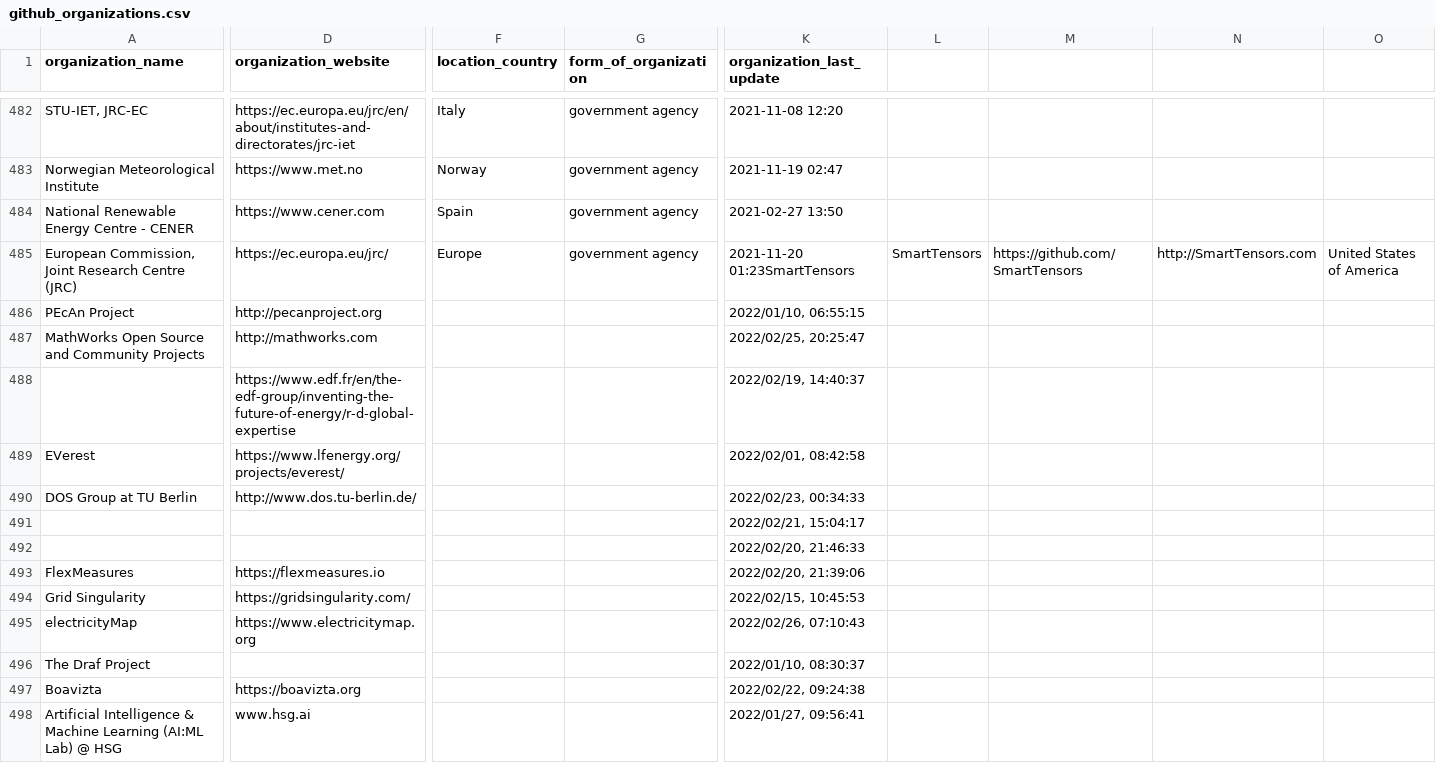
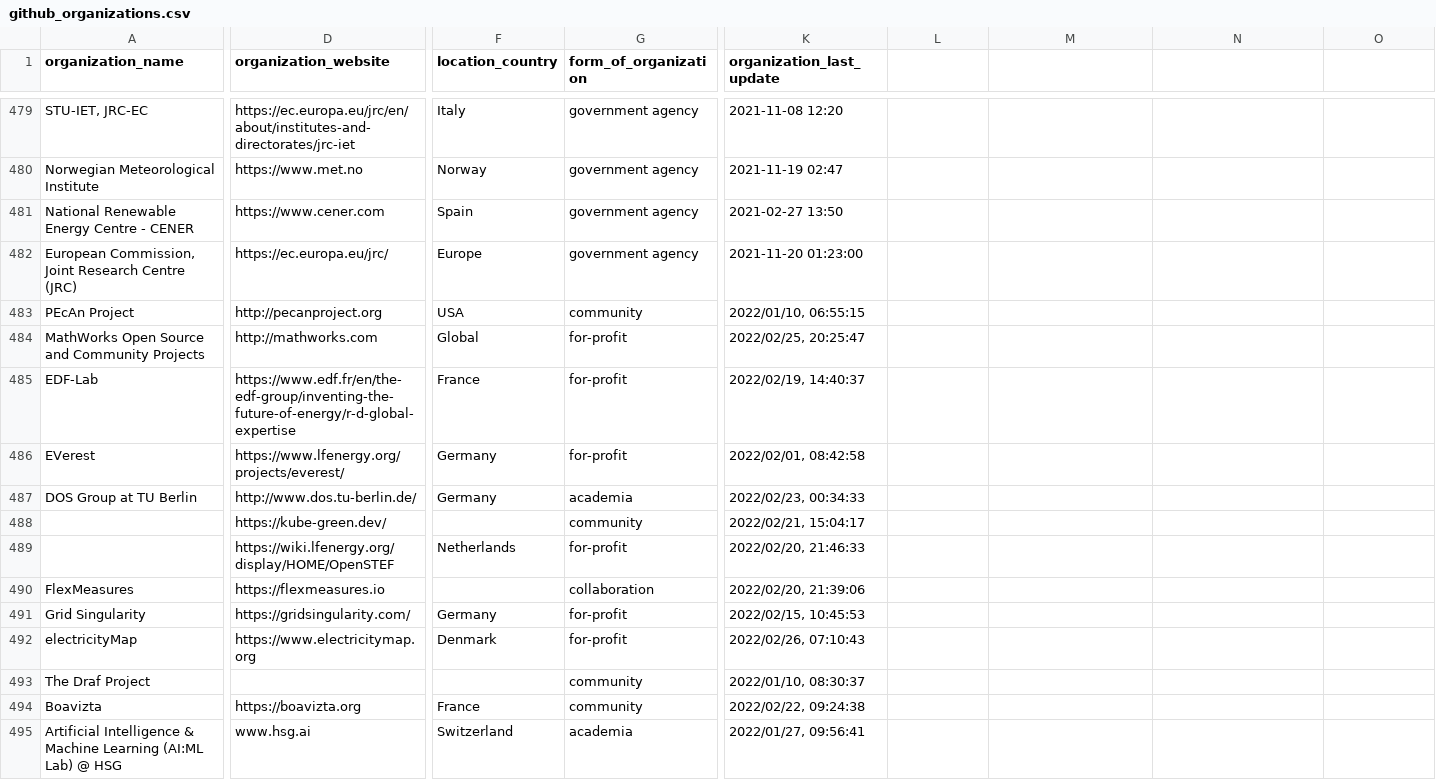
Before and after one commit to protontypes/AwesomeCure, a CSV file: csv/github_organizations.csv, drawn as a sheet; only a part is shown, gaps mark what is left out; addresses are those after the commit; the diff covers the shown part only; the diff names each change by its address in the sheet, - before the commit and + after, or states it on an @@ line.

Commit message:
add form_of_organization to new entries

```diff
--- a/csv/github_organizations.csv
+++ b/csv/github_organizations.csv
-K482 (organization_last_update): 2021-11-20 01:23SmartTensors
+K482 (organization_last_update): 2021-11-20 01:23:00
-L482: SmartTensors
+L482: (empty)
-M482: https://github.com/SmartTensors
+M482: (empty)
-N482: http://SmartTensors.com
+N482: (empty)
-O482: United States of America
+O482: (empty)
-F483 (location_country): (empty)
+F483 (location_country): USA
-G483 (form_of_organization): (empty)
+G483 (form_of_organization): community
-F484 (location_country): (empty)
+F484 (location_country): Global
-G484:G486 (form_of_organization): (empty)
+G484:G486 (form_of_organization): for-profit
-A485 (organization_name): (empty)
+A485 (organization_name): EDF-Lab
-F485 (location_country): (empty)
+F485 (location_country): France
-F486:F487 (location_country): (empty)
+F486:F487 (location_country): Germany
-G487 (form_of_organization): (empty)
+G487 (form_of_organization): academia
-D488 (organization_website): (empty)
+D488 (organization_website): https://kube-green.dev/
-G488 (form_of_organization): (empty)
+G488 (form_of_organization): community
-D489 (organization_website): (empty)
+D489 (organization_website): https://wiki.lfenergy.org/display/HOME/OpenSTEF
-F489 (location_country): (empty)
+F489 (location_country): Netherlands
-G489 (form_of_organization): (empty)
+G489 (form_of_organization): for-profit
-G490 (form_of_organization): (empty)
+G490 (form_of_organization): collaboration
-F491 (location_country): (empty)
+F491 (location_country): Germany
-G491:G492 (form_of_organization): (empty)
+G491:G492 (form_of_organization): for-profit
-F492 (location_country): (empty)
+F492 (location_country): Denmark
-G493:G494 (form_of_organization): (empty)
+G493:G494 (form_of_organization): community
-F494 (location_country): (empty)
+F494 (location_country): France
-F495 (location_country): (empty)
+F495 (location_country): Switzerland
-G495 (form_of_organization): (empty)
+G495 (form_of_organization): academia
```
Also changed, not shown: 3 removed rows and 53 edited cells elsewhere in this file.
